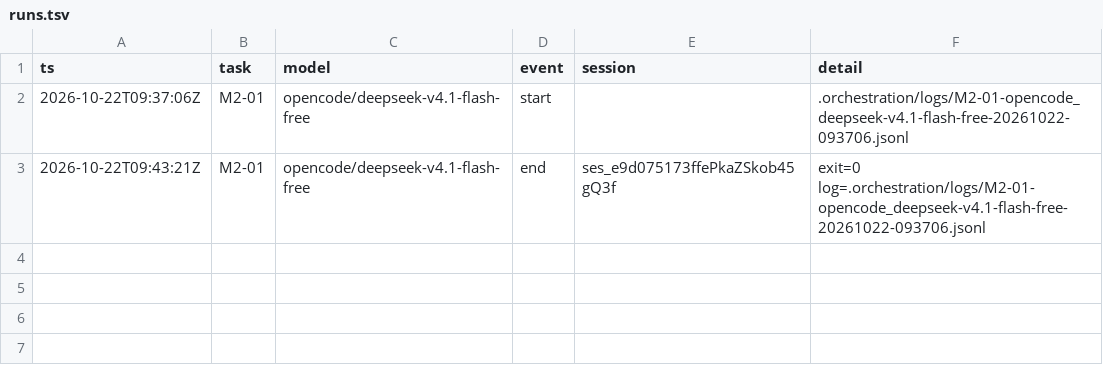
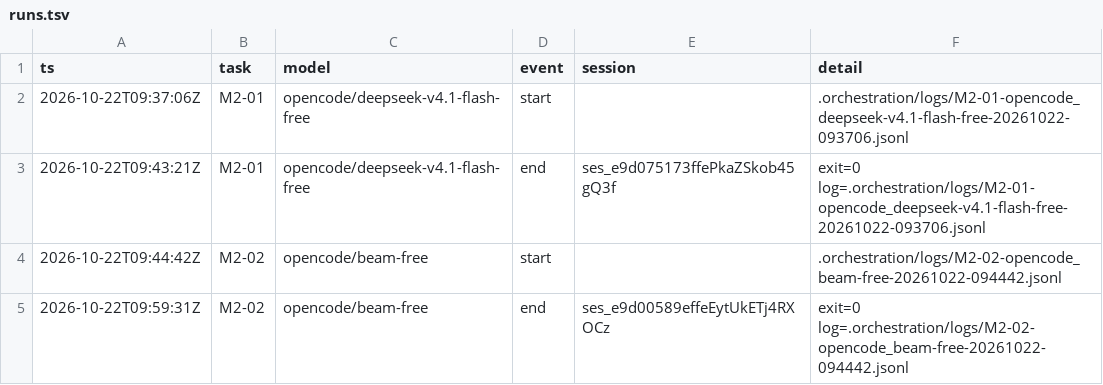
Before and after one commit to sillygoose-armando/Deepr, a TSV file: docs/cross-platform/orchestration/runs.tsv, drawn as a sheet.

```diff
--- a/docs/cross-platform/orchestration/runs.tsv
+++ b/docs/cross-platform/orchestration/runs.tsv
@@ -3 +3,3 @@ ts	task	model	event	session	detail
 2026-10-22T09:43:21Z	M2-01	opencode/deepseek-v4.1-flash-free	end	ses_e9d075173ffePkaZSkob45gQ3f	exit=0 log=.orchestration/logs/M2-01-opencode_deepseek-v4.1-flash-free-20261022-093706.jsonl
+2026-10-22T09:44:42Z	M2-02	opencode/beam-free	start		.orchestration/logs/M2-02-opencode_beam-free-20261022-094442.jsonl
+2026-10-22T09:59:31Z	M2-02	opencode/beam-free	end	ses_e9d00589effeEytUkETj4RXOCz	exit=0 log=.orchestration/logs/M2-02-opencode_beam-free-20261022-094442.jsonl
```
Also changed, not shown: 3 other files.
